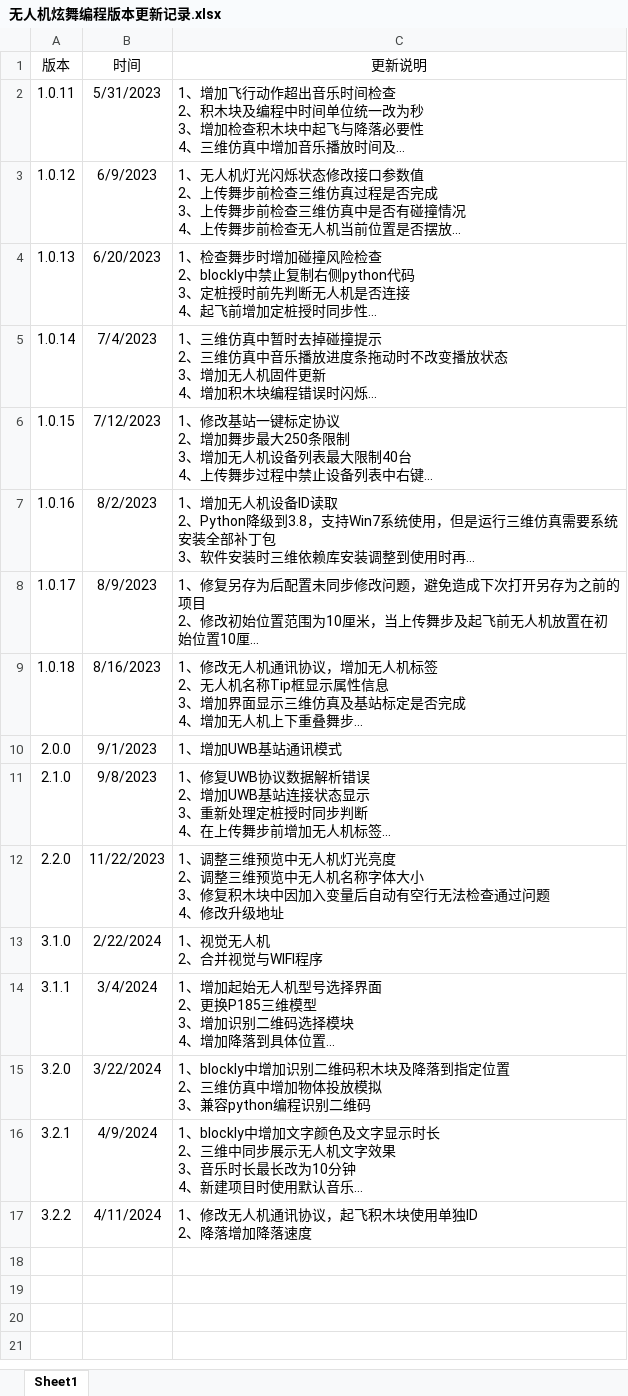
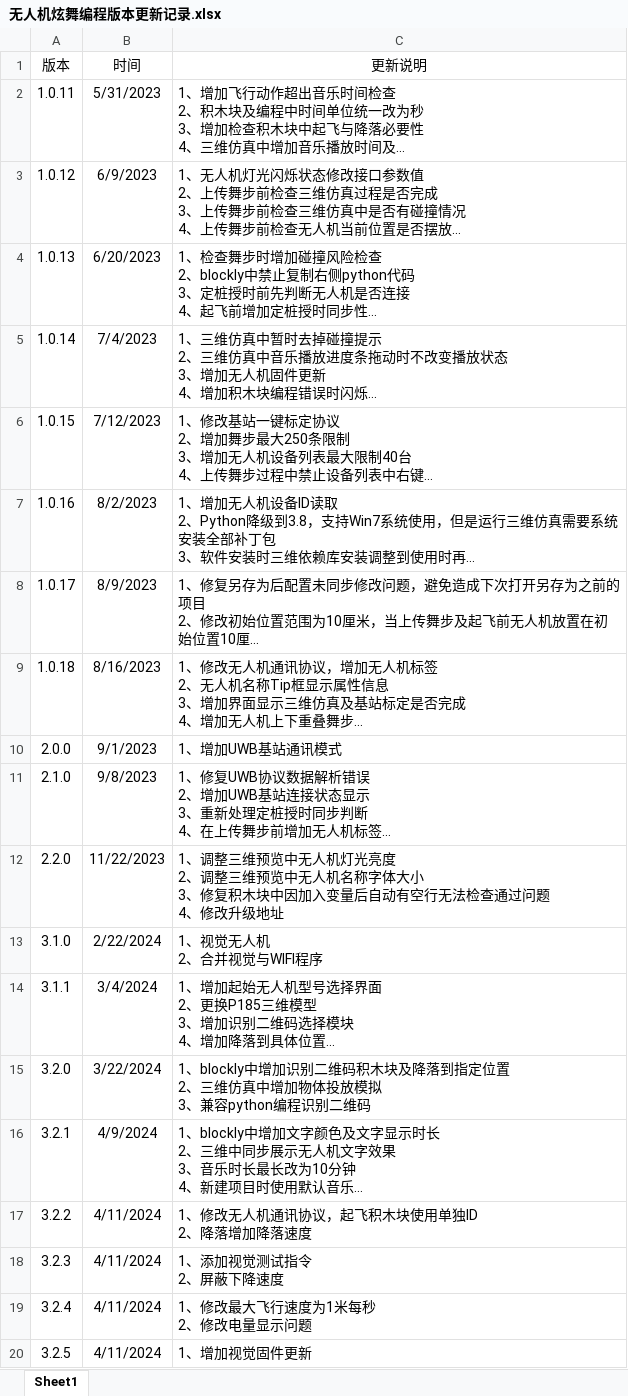
Before and after one commit to gessd/UAVManage, an Excel workbook: install/无人机炫舞编程版本更新记录.xlsx, sheet Sheet1, drawn as a sheet; long unchanged cells end in …; values as stored, in another font and other column widths than the file's, no borders; ↵ is a line break in a cell; the diff names each change by its address in the sheet, - before the commit and + after, or states it on an @@ line.

```diff
--- a/install/无人机炫舞编程版本更新记录.xlsx (sheet Sheet1)
+++ b/install/无人机炫舞编程版本更新记录.xlsx (sheet Sheet1)
+row 18: 3.2.3 | 4/11/2024 | 1、添加视觉测试指令 ↵ 2、屏蔽下降速度
+row 19: 3.2.4 | 4/11/2024 | 1、修改最大飞行速度为1米每秒 ↵ 2、修改电量显示问题
+row 20: 3.2.5 | 4/11/2024 | 1、增加视觉固件更新
```
Also changed, not shown: 2 other files.
